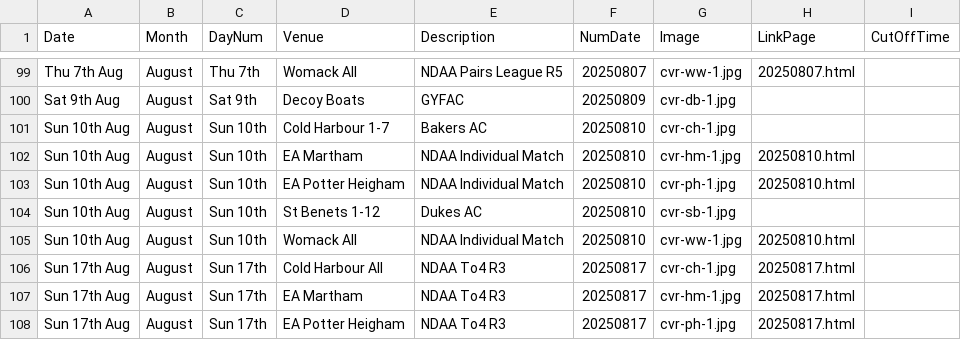
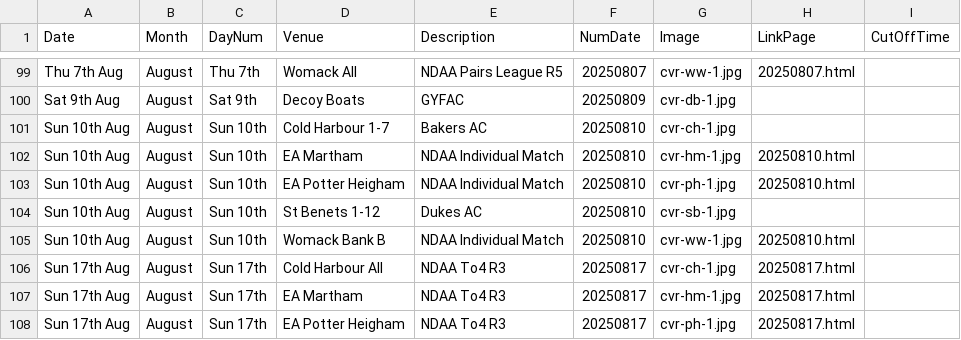
Before and after one commit to ndaa-developer/ndaa-release-two, a CSV file: _data/bookings.csv, drawn as a sheet; only a part is shown, gaps mark what is left out.

Commit message:
psm

```diff
--- a/_data/bookings.csv
+++ b/_data/bookings.csv
@@ -104,3 +104,3 @@ Sun 10th Aug,August,Sun 10th,EA Potter Heigham,NDAA Individual Match,20250810,cv
 Sun 10th Aug,August,Sun 10th,St Benets 1-12,Dukes AC,20250810,cvr-sb-1.jpg,,
-Sun 10th Aug,August,Sun 10th,Womack All,NDAA Individual Match,20250810,cvr-ww-1.jpg,20250810.html,
+Sun 10th Aug,August,Sun 10th,Womack Bank B,NDAA Individual Match,20250810,cvr-ww-1.jpg,20250810.html,
 Sun 17th Aug,August,Sun 17th,Cold Harbour All,NDAA To4 R3,20250817,cvr-ch-1.jpg,20250817.html,
```
